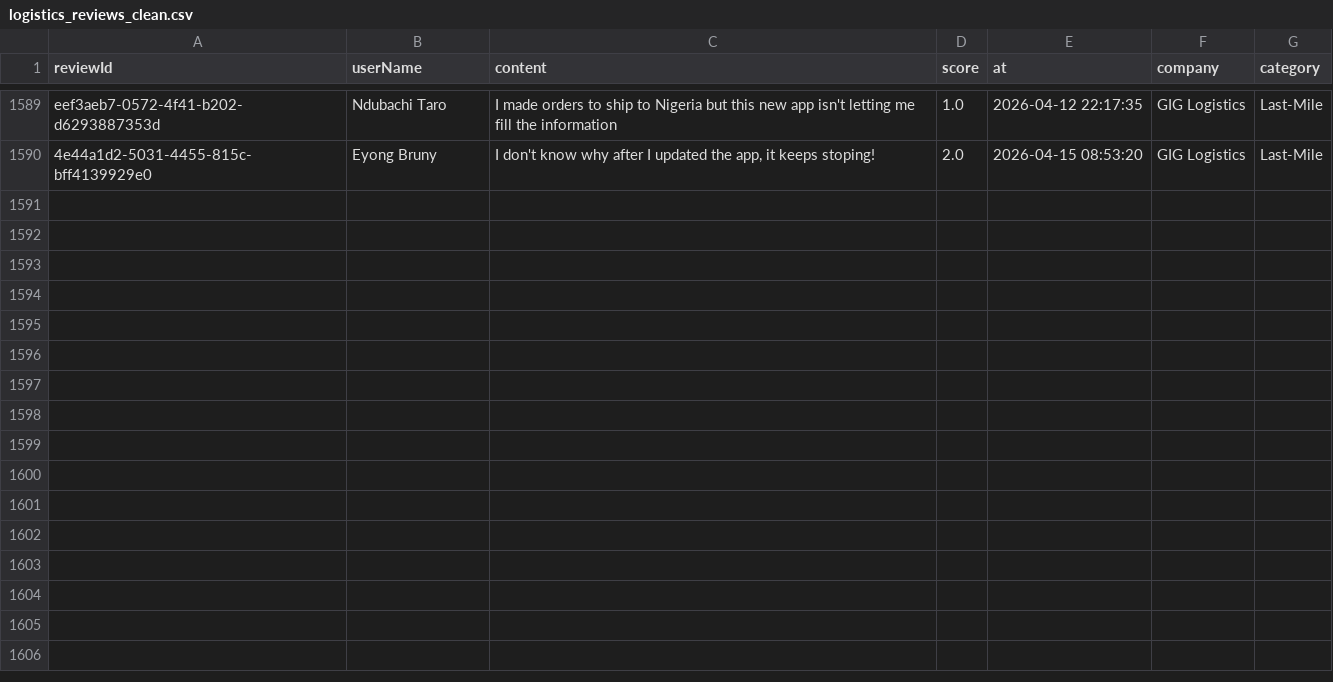
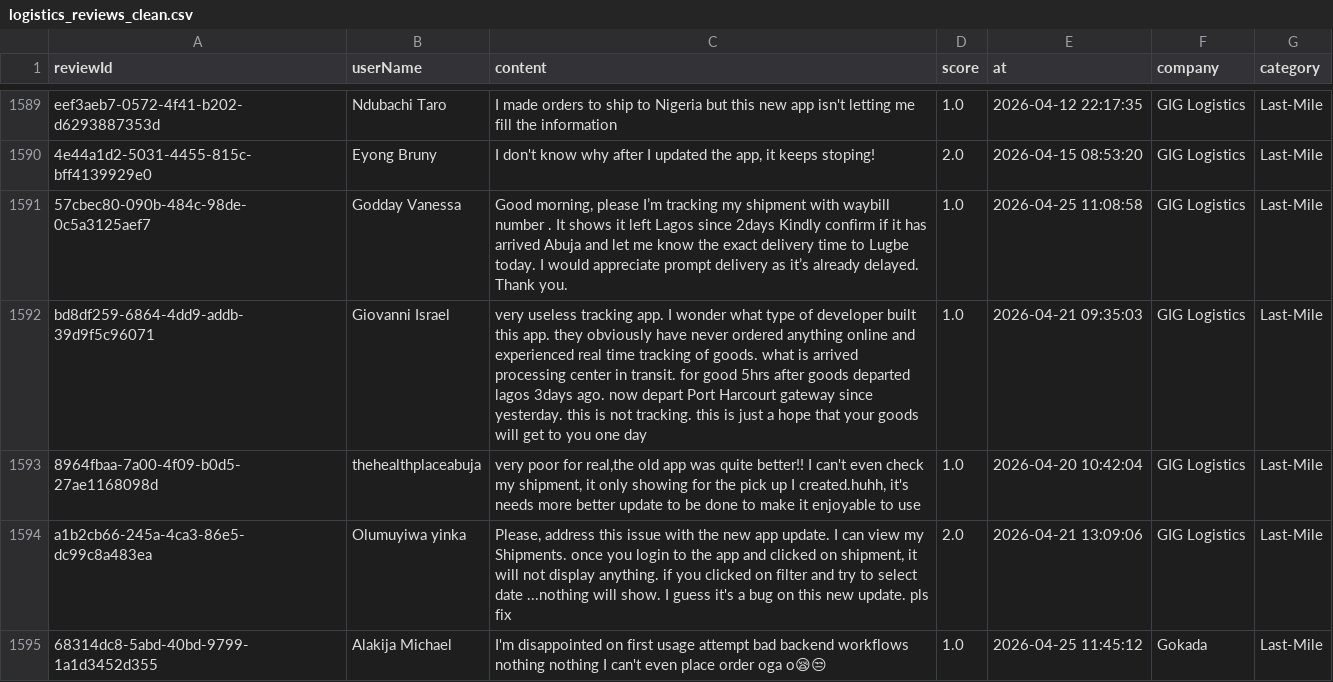
Before and after one commit to Delphineuzoeto/intelligence-tracker, a CSV file: logistics_reviews_clean.csv, drawn as a sheet; only a part is shown, gaps mark what is left out; the diff names each change by its address in the sheet, - before the commit and + after, or states it on an @@ line.

```diff
--- a/logistics_reviews_clean.csv
+++ b/logistics_reviews_clean.csv
+row 1591: 57cbec80-090b-484c-98de-0c5a3125aef7 | Godday Vanessa | Good morning, please I’m tracking my shipment with waybill number . It shows it left Lagos since 2days Kindly confirm if it has arrived Abuja and let me know the exact delivery time to Lugbe today. I would appreciate prompt delivery as it’s already delayed. Thank you. | 1.0 | 2026-04-25 11:08:58 | GIG Logistics | Last-Mile
+row 1592: bd8df259-6864-4dd9-addb-39d9f5c96071 | Giovanni Israel | very useless tracking app. I wonder what type of developer built this app. they obviously have never ordered anything online and experienced real time tracking of goods. what is arrived processing center in transit. for good 5hrs after goods departed lagos 3days ago. now depart Port Harcourt gateway since yesterday. this is not tracking. this is just a hope that your goods will get to you one day | 1.0 | 2026-04-21 09:35:03 | GIG Logistics | Last-Mile
+row 1593: 8964fbaa-7a00-4f09-b0d5-27ae1168098d | thehealthplaceabuja | very poor for real,the old app was quite better!! I can't even check my shipment, it only showing for the pick up I created.huhh, it's needs more better update to be done to make it enjoyable to use | 1.0 | 2026-04-20 10:42:04 | GIG Logistics | Last-Mile
+row 1594: a1b2cb66-245a-4ca3-86e5-dc99c8a483ea | Olumuyiwa yinka | Please, address this issue with the new app update. I can view my Shipments. once you login to the app and clicked on shipment, it will not display anything. if you clicked on filter and try to select date ...nothing will show. I guess it's a bug on this new update. pls fix | 2.0 | 2026-04-21 13:09:06 | GIG Logistics | Last-Mile
+row 1595: 68314dc8-5abd-40bd-9799-1a1d3452d355 | Alakija Michael | I'm disappointed on first usage attempt bad backend workflows nothing nothing I can't even place order oga o😪😒 | 1.0 | 2026-04-25 11:45:12 | Gokada | Last-Mile
```
Also changed, not shown: logistics_reviews_raw.csv.
